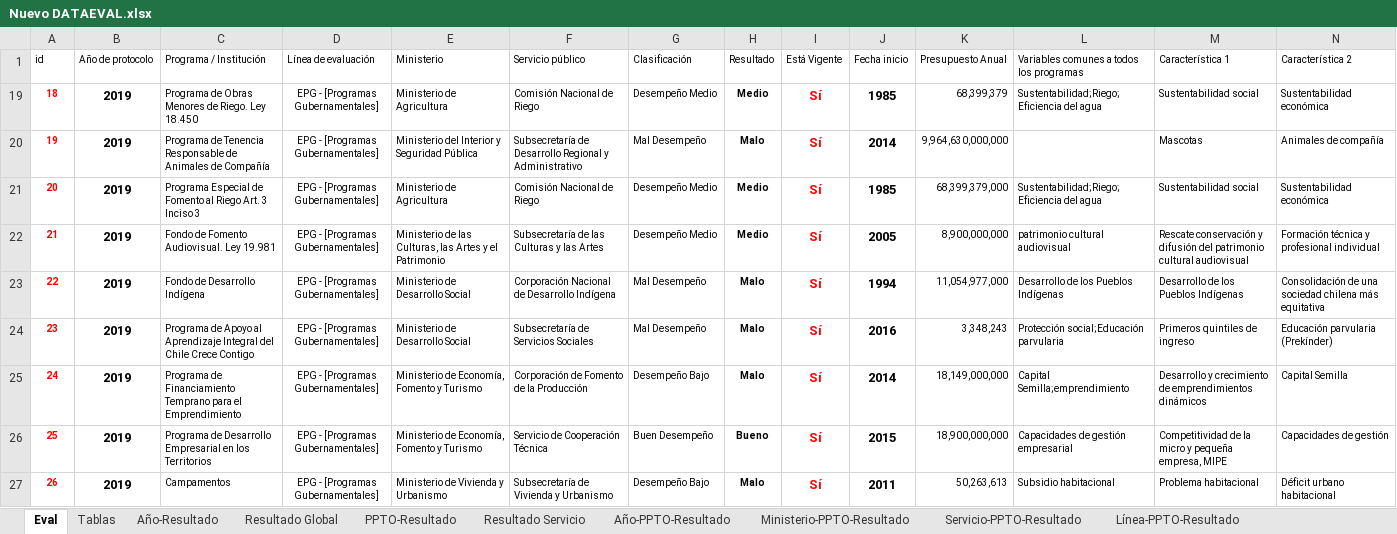
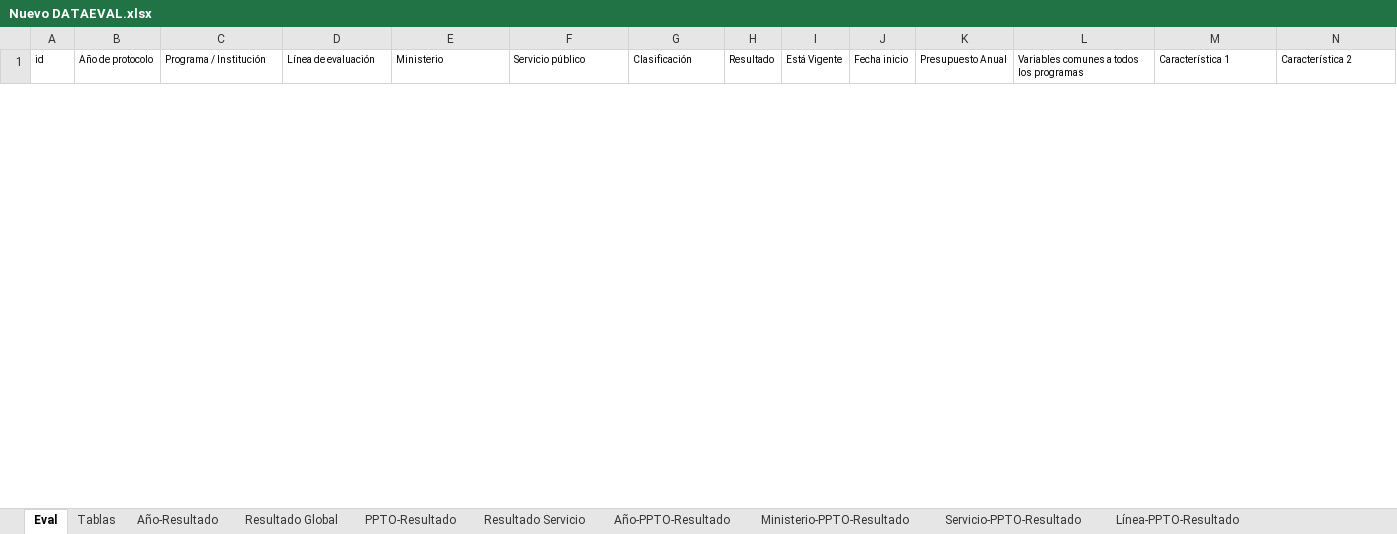
Before and after one commit to Sud-Austral/DATA-EVAL, an Excel workbook: Nuevo DATAEVAL.xlsx, sheet Eval, drawn as a sheet; only a part is shown; values as stored, in another font and other column widths than the file's, no borders; conditional formats and table styles not drawn; removed rows and columns are numbered as before the commit, all else as after; rows hold the shown columns only; the diff covers the shown part only; the diff names each change by its address in the sheet, - before the commit and + after, or states it on an @@ line.

```diff
--- a/Nuevo DATAEVAL.xlsx (sheet Eval)
+++ b/Nuevo DATAEVAL.xlsx (sheet Eval)
@@ row 19 hidden: 18 | 2019 | Programa de Obras Menores de Riego. Ley 18.450 | EPG - [Programas Gubernamentales] | Ministerio de Agricultura | Comisión Nacional de Riego | Desempeño Medio | Medio | Sí | 1985 | 68,399,379 | Sustentabilidad;Riego;Eficiencia del agua | Sustentabilidad social | Sustentabilidad económica @@
@@ row 20 hidden: 19 | 2019 | Programa de Tenencia Responsable de Animales de Compañía | EPG - [Programas Gubernamentales] | Ministerio del Interior y Seguridad Pública | Subsecretaría de Desarrollo Regional y Administrativo | Mal Desempeño | Malo | Sí | 2014 | 9,964,630,000,000 |  | Mascotas | Animales de compañía @@
@@ row 21 hidden: 20 | 2019 | Programa Especial de Fomento al Riego Art. 3 Inciso 3 | EPG - [Programas Gubernamentales] | Ministerio de Agricultura | Comisión Nacional de Riego | Desempeño Medio | Medio | Sí | 1985 | 68,399,379,000 | Sustentabilidad;Riego;Eficiencia del agua | Sustentabilidad social | Sustentabilidad económica @@
@@ row 22 hidden: 21 | 2019 | Fondo de Fomento Audiovisual. Ley 19.981 | EPG - [Programas Gubernamentales] | Ministerio de las Culturas, las Artes y el Patrimonio | Subsecretaría de las Culturas y las Artes | Desempeño Medio | Medio | Sí | 2005 | 8,900,000,000 | patrimonio cultural audiovisual | Rescate conservación y difusión del patrimonio cultural audiovisual | Formación técnica y profesional individual @@
@@ row 23 hidden: 22 | 2019 | Fondo de Desarrollo Indígena | EPG - [Programas Gubernamentales] | Ministerio de Desarrollo Social | Corporación Nacional de Desarrollo Indígena | Mal Desempeño | Malo | Sí | 1994 | 11,054,977,000 | Desarrollo de los Pueblos Indígenas | Desarrollo de los Pueblos Indígenas | Consolidación de una sociedad chilena más equitativa @@
@@ row 24 hidden: 23 | 2019 | Programa de Apoyo al Aprendizaje Integral del Chile Crece Contigo | EPG - [Programas Gubernamentales] | Ministerio de Desarrollo Social | Subsecretaría de Servicios Sociales | Mal Desempeño | Malo | Sí | 2016 | 3,348,243 | Protección social;Educación parvularia | Primeros quintiles de ingreso | Educación parvularia (Prekínder) @@
@@ row 25 hidden: 24 | 2019 | Programa de Financiamiento Temprano para el Emprendimiento | EPG - [Programas Gubernamentales] | Ministerio de Economía, Fomento y Turismo | Corporación de Fomento de la Producción | Desempeño Bajo | Malo | Sí | 2014 | 18,149,000,000 | Capital Semilla;emprendimiento | Desarrollo y crecimiento de emprendimientos dinámicos | Capital Semilla @@
@@ row 26 hidden: 25 | 2019 | Programa de Desarrollo Empresarial en los Territorios | EPG - [Programas Gubernamentales] | Ministerio de Economía, Fomento y Turismo | Servicio de Cooperación Técnica | Buen Desempeño | Bueno | Sí | 2015 | 18,900,000,000 | Capacidades de gestión empresarial | Competitividad de la micro y pequeña empresa, MIPE | Capacidades de gestión @@
@@ row 27 hidden: 26 | 2019 | Campamentos | EPG - [Programas Gubernamentales] | Ministerio de Vivienda y Urbanismo | Subsecretaría de Vivienda y Urbanismo | Desempeño Bajo | Malo | Sí | 2011 | 50,263,613 | Subsidio habitacional | Problema habitacional | Déficit urbano habitacional @@
```
Also changed, not shown: 28 hidden or unhidden rows elsewhere in this sheet, Nuevo DATAEVAL (1).xlsx.
